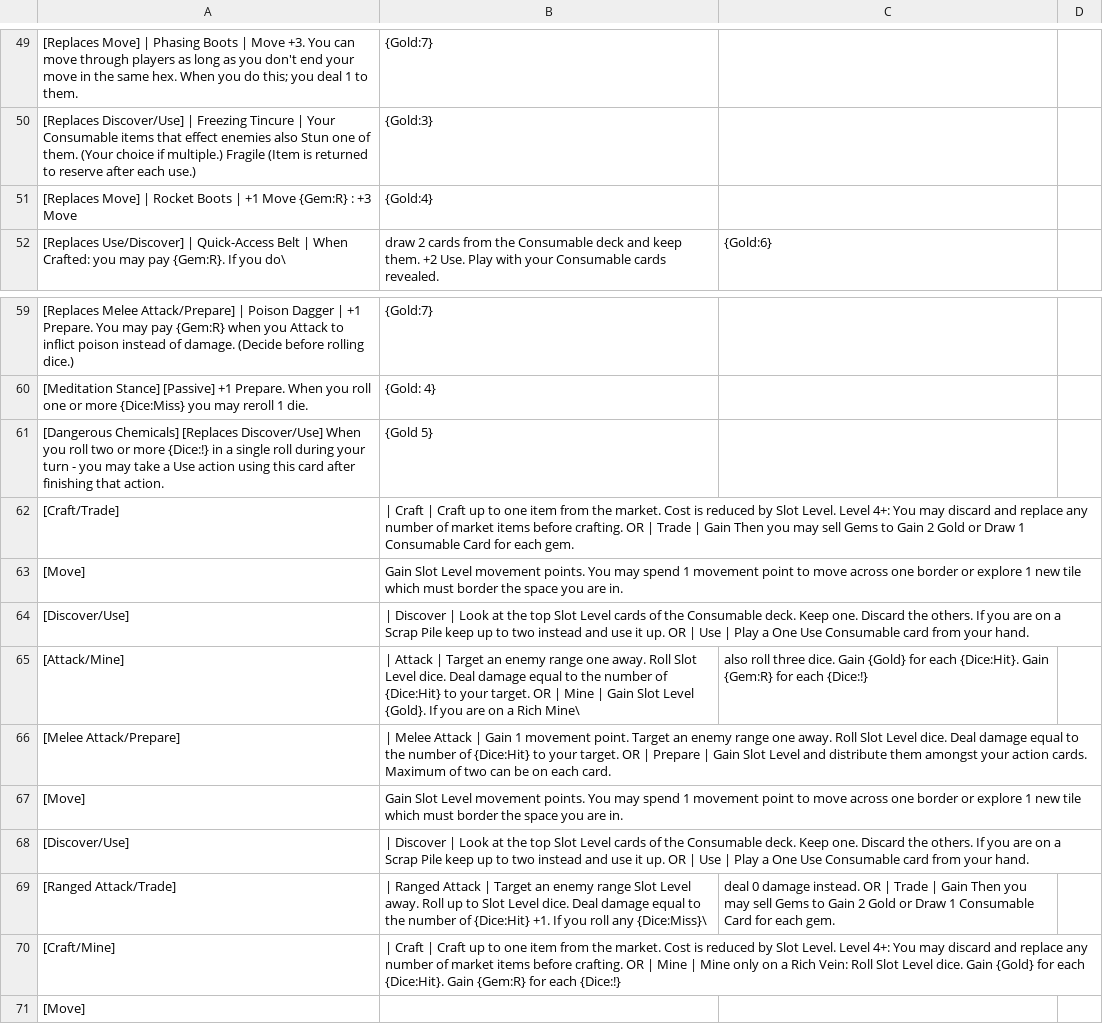
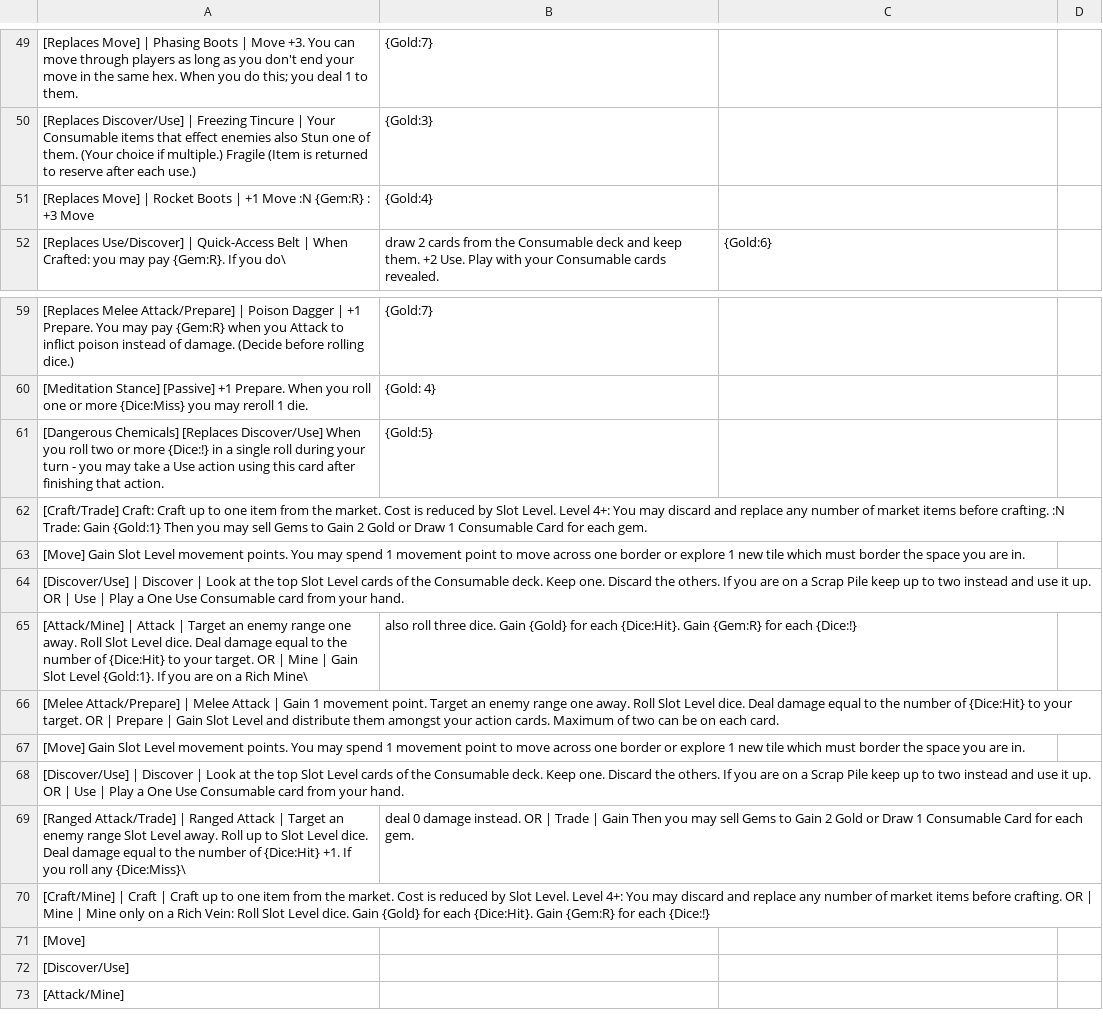
Before and after one commit to Hobatron/TTS-CardGenerator, a CSV file: generators/cardGen-angular/equipmentCsv.csv, drawn as a sheet; only a part is shown, gaps mark what is left out; the shorter side is filled out with more unchanged rows; removed rows and columns are numbered as before the commit, all else as after; the diff names each change by its address in the sheet, - before the commit and + after, or states it on an @@ line.

Commit message:
cards now build, added new line

```diff
--- a/generators/cardGen-angular/equipmentCsv.csv
+++ b/generators/cardGen-angular/equipmentCsv.csv
-A51: …+1 Move {Gem:R} :…
+A51: …+1 Move :N {Gem:R} :…
-B61: {Gold 5}
+B61: {Gold:5}
-row 62: [Craft/Trade] | | Craft | Craft up to one item from the market. Cost is reduced by Slot Level. Level 4+: You may discard and replace any number of market items before crafting. OR | Trade | Gain Then you may sell Gems to Gain 2 Gold or Draw 1 Consumable Card for each gem.
-row 63: [Move] | Gain Slot Level movement points. You may spend 1 movement point to move across one border or explore 1 new tile which must border the space you are in.
-row 64: [Discover/Use] | | Discover | Look at the top Slot Level cards of the Consumable deck. Keep one. Discard the others. If you are on a Scrap Pile keep up to two instead and use it up. OR | Use | Play a One Use Consumable card from your hand.
-row 65: [Attack/Mine] | | Attack | Target an enemy range one away. Roll Slot Level dice. Deal damage equal to the number of {Dice:Hit} to your target. OR | Mine | Gain Slot Level {Gold}. If you are on a Rich Mine\ | also roll three dice. Gain {Gold} for each {Dice:Hit}. Gain {Gem:R} for each {Dice:!}
-row 66: [Melee Attack/Prepare] | | Melee Attack | Gain 1 movement point. Target an enemy range one away. Roll Slot Level dice. Deal damage equal to the number of {Dice:Hit} to your target. OR | Prepare | Gain Slot Level and distribute them amongst your action cards. Maximum of two can be on each card.
-row 67: [Move] | Gain Slot Level movement points. You may spend 1 movement point to move across one border or explore 1 new tile which must border the space you are in.
-row 68: [Discover/Use] | | Discover | Look at the top Slot Level cards of the Consumable deck. Keep one. Discard the others. If you are on a Scrap Pile keep up to two instead and use it up. OR | Use | Play a One Use Consumable card from your hand.
-row 69: [Ranged Attack/Trade] | | Ranged Attack | Target an enemy range Slot Level away. Roll up to Slot Level dice. Deal damage equal to the number of {Dice:Hit} +1. If you roll any {Dice:Miss}\ | deal 0 damage instead. OR | Trade | Gain Then you may sell Gems to Gain 2 Gold or Draw 1 Consumable Card for each gem.
-row 70: [Craft/Mine] | | Craft | Craft up to one item from the market. Cost is reduced by Slot Level. Level 4+: You may discard and replace any number of market items before crafting. OR | Mine | Mine only on a Rich Vein: Roll Slot Level dice. Gain {Gold} for each {Dice:Hit}. Gain {Gem:R} for each {Dice:!}
+row 62: [Craft/Trade] Craft: Craft up to one item from the market. Cost is reduced by Slot Level. Level 4+: You may discard and replace any number of market items before crafting. :N Trade: Gain {Gold:1} Then you may sell Gems to Gain 2 Gold or Draw 1 Consumable Card for each gem.
+row 63: [Move] Gain Slot Level movement points. You may spend 1 movement point to move across one border or explore 1 new tile which must border the space you are in.
+row 64: [Discover/Use] | Discover | Look at the top Slot Level cards of the Consumable deck. Keep one. Discard the others. If you are on a Scrap Pile keep up to two instead and use it up. OR | Use | Play a One Use Consumable card from your hand.
+row 65: [Attack/Mine] | Attack | Target an enemy range one away. Roll Slot Level dice. Deal damage equal to the number of {Dice:Hit} to your target. OR | Mine | Gain Slot Level {Gold:1}. If you are on a Rich Mine\ | also roll three dice. Gain {Gold} for each {Dice:Hit}. Gain {Gem:R} for each {Dice:!}
+row 66: [Melee Attack/Prepare] | Melee Attack | Gain 1 movement point. Target an enemy range one away. Roll Slot Level dice. Deal damage equal to the number of {Dice:Hit} to your target. OR | Prepare | Gain Slot Level and distribute them amongst your action cards. Maximum of two can be on each card.
+row 67: [Move] Gain Slot Level movement points. You may spend 1 movement point to move across one border or explore 1 new tile which must border the space you are in.
+row 68: [Discover/Use] | Discover | Look at the top Slot Level cards of the Consumable deck. Keep one. Discard the others. If you are on a Scrap Pile keep up to two instead and use it up. OR | Use | Play a One Use Consumable card from your hand.
+row 69: [Ranged Attack/Trade] | Ranged Attack | Target an enemy range Slot Level away. Roll up to Slot Level dice. Deal damage equal to the number of {Dice:Hit} +1. If you roll any {Dice:Miss}\ | deal 0 damage instead. OR | Trade | Gain Then you may sell Gems to Gain 2 Gold or Draw 1 Consumable Card for each gem.
+row 70: [Craft/Mine] | Craft | Craft up to one item from the market. Cost is reduced by Slot Level. Level 4+: You may discard and replace any number of market items before crafting. OR | Mine | Mine only on a Rich Vein: Roll Slot Level dice. Gain {Gold} for each {Dice:Hit}. Gain {Gem:R} for each {Dice:!}
```
Also changed, not shown: 10 other files.
